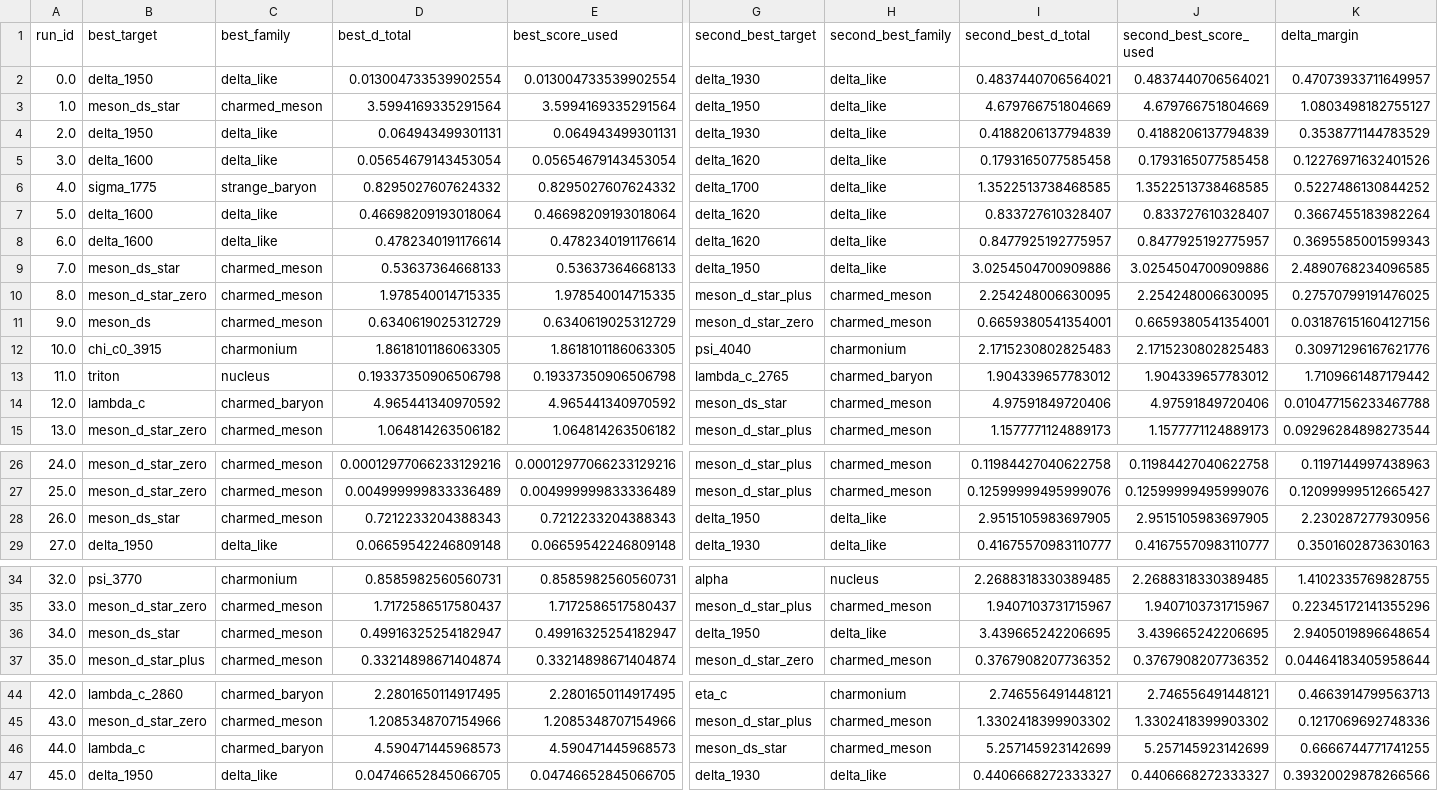
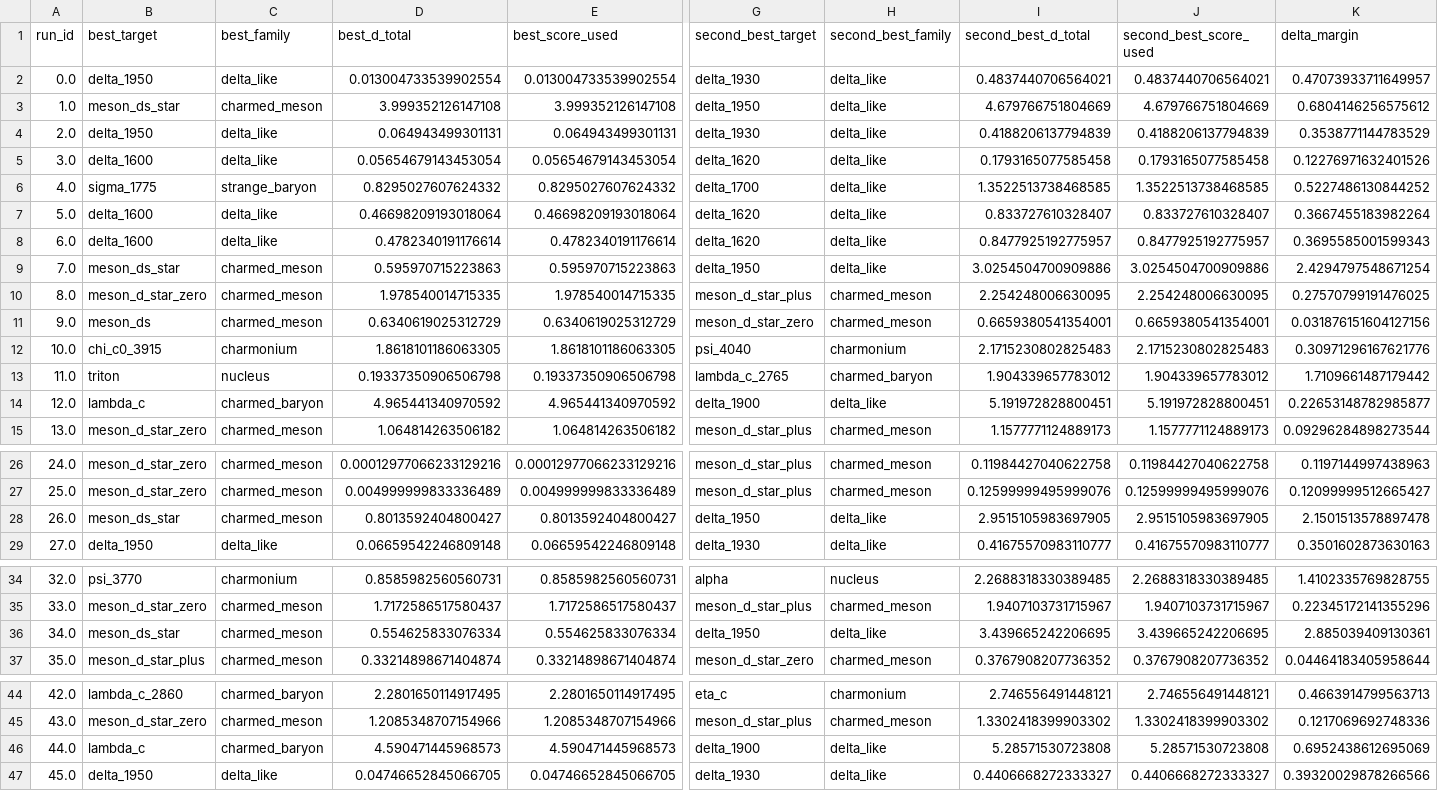
Before and after one commit to cesaragostino/doft-study05-internal-string-layers-below-quark, a CSV file: data/processed/digest/ola1/best_match_per_run.csv, drawn as a sheet; only a part is shown, gaps mark what is left out; the diff covers the shown part only; the diff names each change by its address in the sheet, - before the commit and + after, or states it on an @@ line.

```diff
--- a/data/processed/digest/ola1/best_match_per_run.csv
+++ b/data/processed/digest/ola1/best_match_per_run.csv
-D3 (best_d_total): 3.5994169335291564
+D3 (best_d_total): 3.999352126147108
-E3 (best_score_used): 3.5994169335291564
+E3 (best_score_used): 3.999352126147108
-K3 (delta_margin): 1.0803498182755127
+K3 (delta_margin): 0.6804146256575612
-D9 (best_d_total): 0.53637364668133
+D9 (best_d_total): 0.595970715223863
-E9 (best_score_used): 0.53637364668133
+E9 (best_score_used): 0.595970715223863
-K9 (delta_margin): 2.4890768234096585
+K9 (delta_margin): 2.4294797548671254
-G14 (second_best_target): meson_ds_star
+G14 (second_best_target): delta_1900
-H14 (second_best_family): charmed_meson
+H14 (second_best_family): delta_like
-I14 (second_best_d_total): 4.97591849720406
+I14 (second_best_d_total): 5.191972828800451
-J14 (second_best_score_used): 4.97591849720406
+J14 (second_best_score_used): 5.191972828800451
-K14 (delta_margin): 0.010477156233467788
+K14 (delta_margin): 0.22653148782985877
-D28 (best_d_total): 0.7212233204388343
+D28 (best_d_total): 0.8013592404800427
-E28 (best_score_used): 0.7212233204388343
+E28 (best_score_used): 0.8013592404800427
-K28 (delta_margin): 2.230287277930956
+K28 (delta_margin): 2.1501513578897478
-D36 (best_d_total): 0.49916325254182947
+D36 (best_d_total): 0.554625833076334
-E36 (best_score_used): 0.49916325254182947
+E36 (best_score_used): 0.554625833076334
-K36 (delta_margin): 2.9405019896648654
+K36 (delta_margin): 2.885039409130361
-G46 (second_best_target): meson_ds_star
+G46 (second_best_target): delta_1900
-H46 (second_best_family): charmed_meson
+H46 (second_best_family): delta_like
-I46 (second_best_d_total): 5.257145923142699
+I46 (second_best_d_total): 5.28571530723808
-J46 (second_best_score_used): 5.257145923142699
+J46 (second_best_score_used): 5.28571530723808
-K46 (delta_margin): 0.6666744771741255
+K46 (delta_margin): 0.6952438612695069
```
Also changed, not shown: 9 edited cells elsewhere in this file, data/processed/ola1/best_match_per_run.csv, data/processed/ola1/blocks/baryon_candidates.csv, 6 other files.
